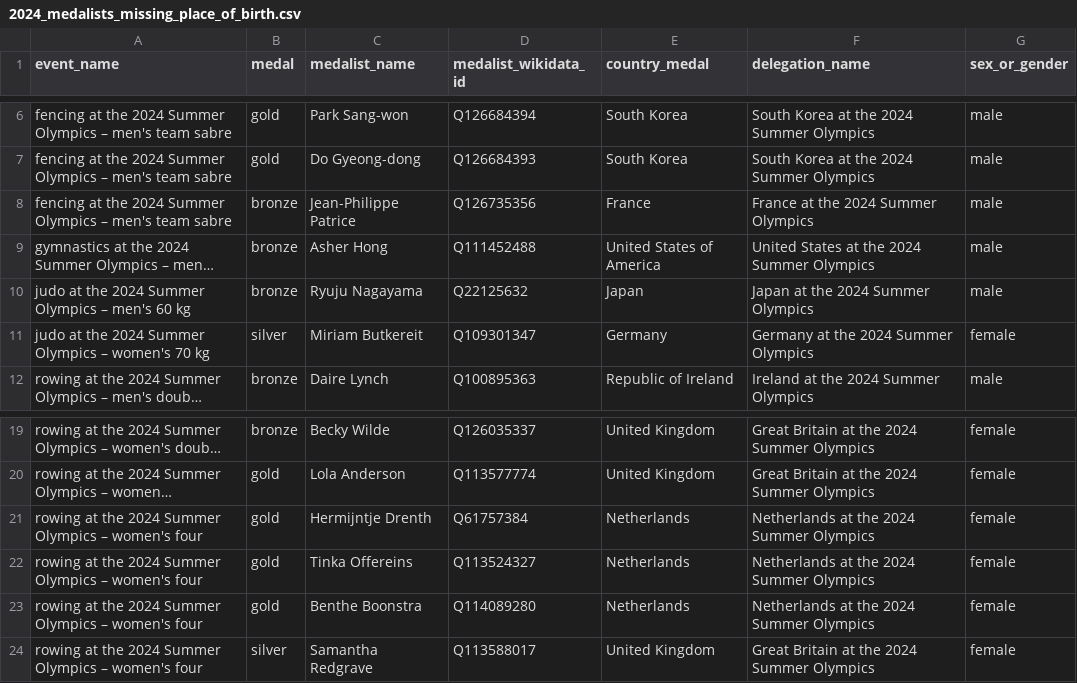
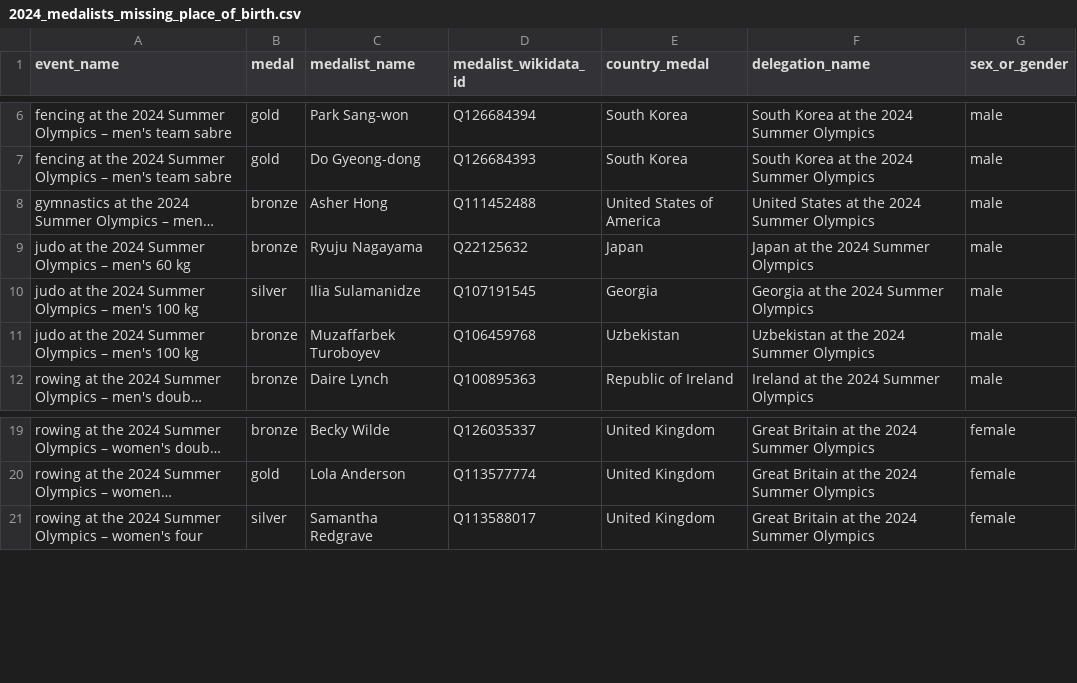
Before and after one commit to EDJNet/OlympicsGoNUTS, a CSV file: 2024/2024_medalists_missing_place_of_birth.csv, drawn as a sheet; only a part is shown, gaps mark what is left out; long unchanged cells end in …; removed rows and columns are numbered as before the commit, all else as after; the diff names each change by its address in the sheet, - before the commit and + after, or states it on an @@ line.

```diff
--- a/2024/2024_medalists_missing_place_of_birth.csv
+++ b/2024/2024_medalists_missing_place_of_birth.csv
-row 8: fencing at the 2024 Summer Olympics – men's team sabre | bronze | Jean-Philippe Patrice | Q126735356 | France | France at the 2024 Summer Olympics | male
-row 11: judo at the 2024 Summer Olympics – women's 70 kg | silver | Miriam Butkereit | Q109301347 | Germany | Germany at the 2024 Summer Olympics | female
+row 10: judo at the 2024 Summer Olympics – men's 100 kg | silver | Ilia Sulamanidze | Q107191545 | Georgia | Georgia at the 2024 Summer Olympics | male
+row 11: judo at the 2024 Summer Olympics – men's 100 kg | bronze | Muzaffarbek Turoboyev | Q106459768 | Uzbekistan | Uzbekistan at the 2024 Summer Olympics | male
-row 21: rowing at the 2024 Summer Olympics – women's four | gold | Hermijntje Drenth | Q61757384 | Netherlands | Netherlands at the 2024 Summer Olympics | female
-row 22: rowing at the 2024 Summer Olympics – women's four | gold | Tinka Offereins | Q113524327 | Netherlands | Netherlands at the 2024 Summer Olympics | female
-row 23: rowing at the 2024 Summer Olympics – women's four | gold | Benthe Boonstra | Q114089280 | Netherlands | Netherlands at the 2024 Summer Olympics | female
```
Also changed, not shown: 2024/2024_medalists_all.csv, 2024/2024_medalists_missing_place_of_birth_from_NUTS_countries.csv, 6 other files.
